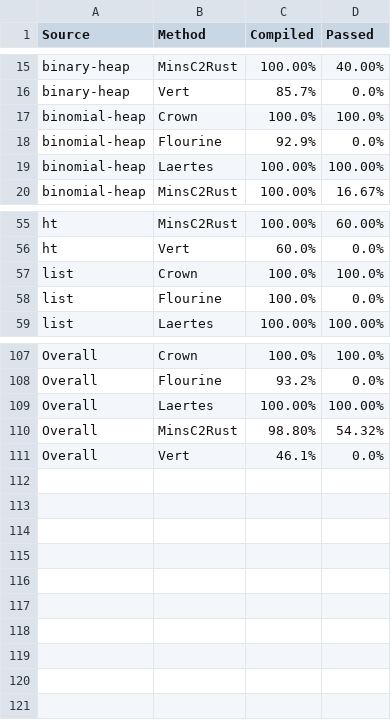
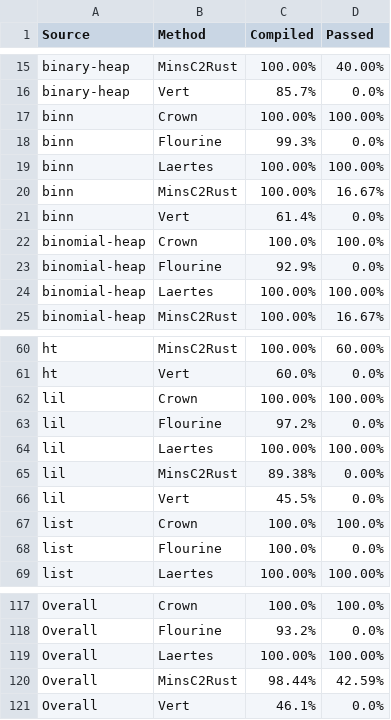
Before and after one commit to Kangzhezhe/MinsC2Rust, a CSV file: analysis/correctness.csv, drawn as a sheet; only a part is shown, gaps mark what is left out.

```diff
--- a/analysis/correctness.csv
+++ b/analysis/correctness.csv
@@ -16,2 +16,7 @@ binary-heap,MinsC2Rust,100.00%,40.00%
 binary-heap,Vert,85.7%,0.0%
+binn,Crown,100.00%,100.00%
+binn,Flourine,99.3%,0.0%
+binn,Laertes,100.00%,100.00%
+binn,MinsC2Rust,100.00%,16.67%
+binn,Vert,61.4%,0.0%
 binomial-heap,Crown,100.0%,100.0%
@@ -56,2 +61,7 @@ ht,MinsC2Rust,100.00%,60.00%
 ht,Vert,60.0%,0.0%
+lil,Crown,100.00%,100.00%
+lil,Flourine,97.2%,0.0%
+lil,Laertes,100.00%,100.00%
+lil,MinsC2Rust,89.38%,0.00%
+lil,Vert,45.5%,0.0%
 list,Crown,100.0%,100.0%
@@ -109,3 +119,3 @@ Overall,Flourine,93.2%,0.0%
 Overall,Laertes,100.00%,100.00%
-Overall,MinsC2Rust,98.80%,54.32%
+Overall,MinsC2Rust,98.44%,42.59%
 Overall,Vert,46.1%,0.0%
```
Also changed, not shown: analysis/safety.csv, comparisons/MinsC2Rust/crown/Output/compile_pass_rate.csv, 19 other files.
